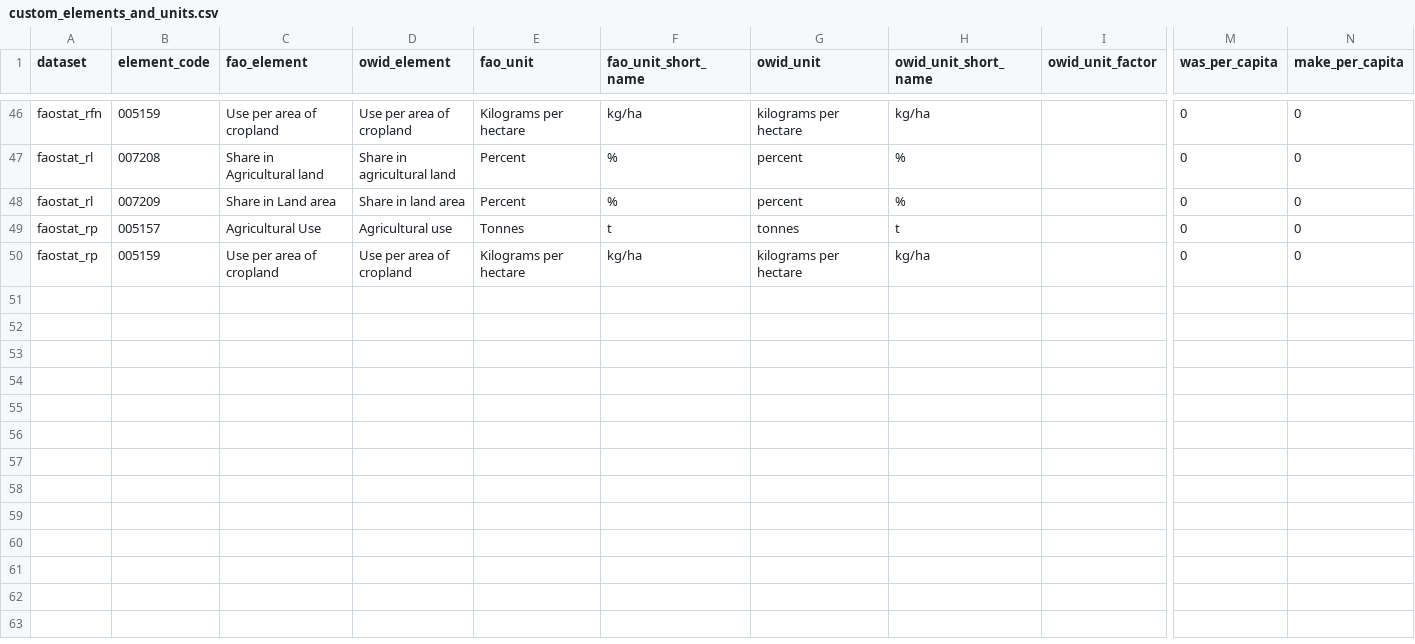
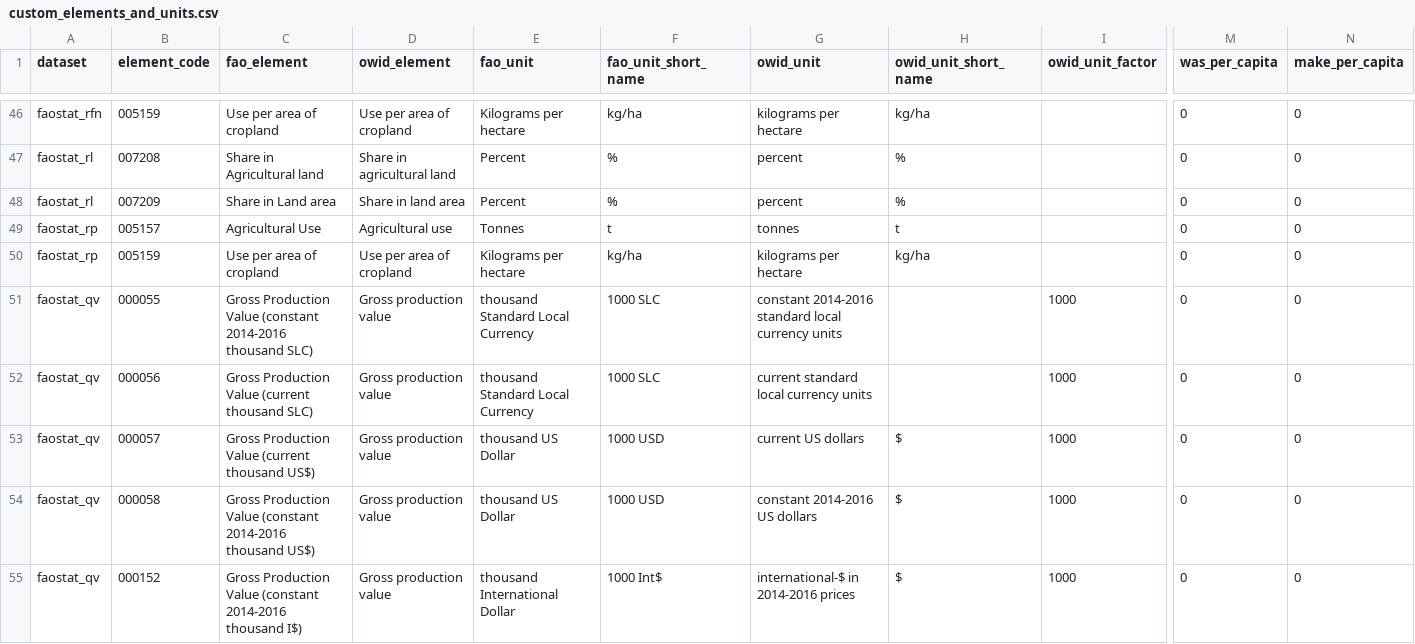
Before and after one commit to owid/etl, a CSV file: etl/steps/data/garden/faostat/2026-02-25/custom_elements_and_units.csv, drawn as a sheet; only a part is shown, gaps mark what is left out; rows hold the shown columns only; the diff names each change by its address in the sheet, - before the commit and + after, or states it on an @@ line.

```diff
--- a/etl/steps/data/garden/faostat/2026-02-25/custom_elements_and_units.csv
+++ b/etl/steps/data/garden/faostat/2026-02-25/custom_elements_and_units.csv
+row 51: faostat_qv | 000055 | Gross Production Value (constant 2014-2016 thousand SLC) | Gross production value | thousand Standard Local Currency | 1000 SLC | constant 2014-2016 standard local currency units |  | 1000 | 0 | 0
+row 52: faostat_qv | 000056 | Gross Production Value (current thousand SLC) | Gross production value | thousand Standard Local Currency | 1000 SLC | current standard local currency units |  | 1000 | 0 | 0
+row 53: faostat_qv | 000057 | Gross Production Value (current thousand US$) | Gross production value | thousand US Dollar | 1000 USD | current US dollars | $ | 1000 | 0 | 0
+row 54: faostat_qv | 000058 | Gross Production Value (constant 2014-2016 thousand US$) | Gross production value | thousand US Dollar | 1000 USD | constant 2014-2016 US dollars | $ | 1000 | 0 | 0
+row 55: faostat_qv | 000152 | Gross Production Value (constant 2014-2016 thousand I$) | Gross production value | thousand International Dollar | 1000 Int$ | international-$ in 2014-2016 prices | $ | 1000 | 0 | 0
```
Also changed, not shown: 2 other files.
